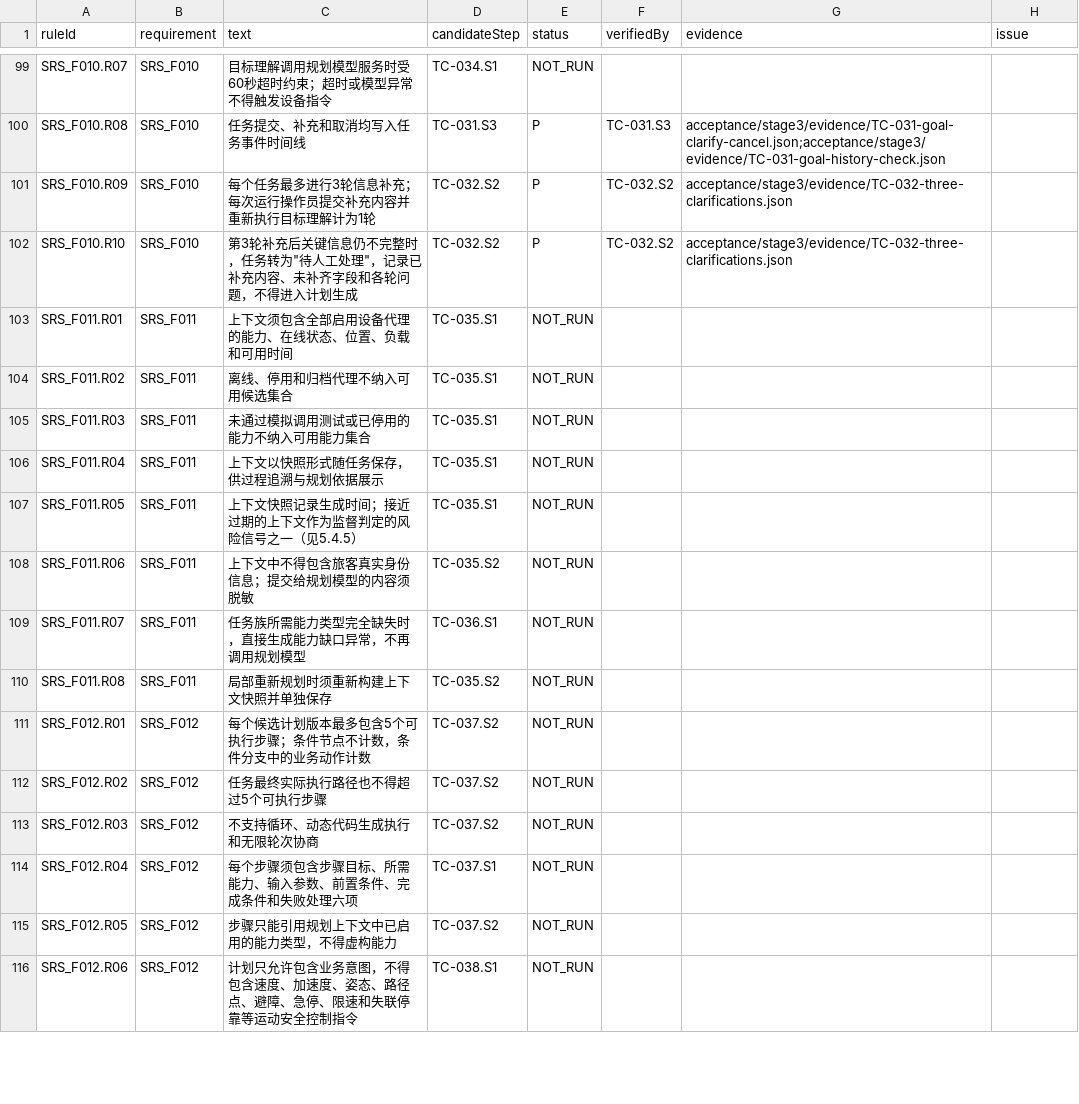
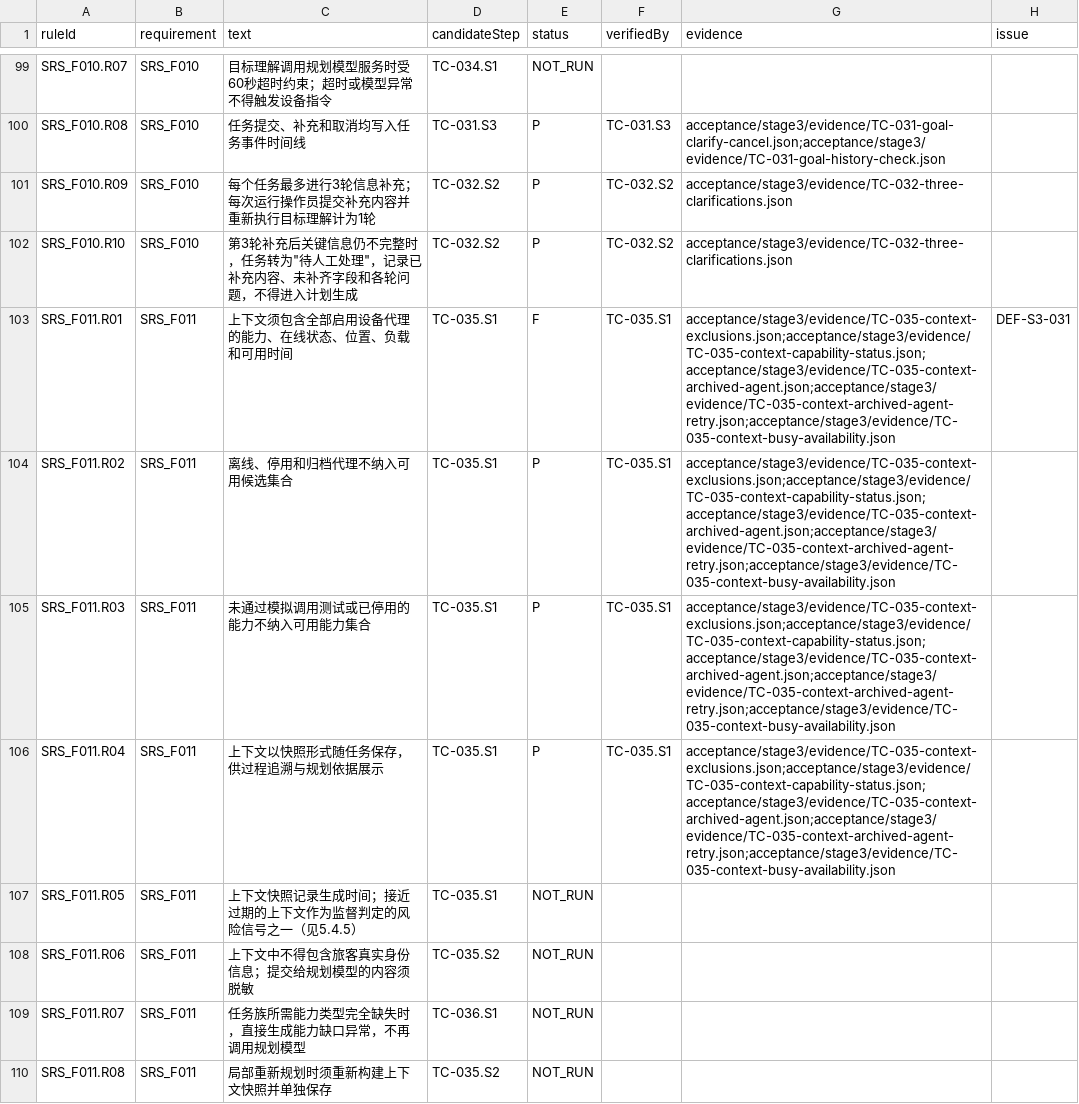
Before and after one commit to steedcy/TP-main, a CSV file: acceptance/stage3/rules.csv, drawn as a sheet; only a part is shown, gaps mark what is left out; the shorter side is filled out with more unchanged rows.

Commit message:
test(stage3): retest context exclusions and busy availability

```diff
--- a/acceptance/stage3/rules.csv
+++ b/acceptance/stage3/rules.csv
@@ -102,6 +102,6 @@ SRS_F010.R09,SRS_F010,每个任务最多进行3轮信息补充；每次运行操
 SRS_F010.R10,SRS_F010,"第3轮补充后关键信息仍不完整时，任务转为""待人工处理""，记录已补充内容、未补齐字段和各轮问题，不得进入计划生成",TC-032.S2,P,TC-032.S2,acceptance/stage3/evidence/TC-032-three-clarifications.json,
-SRS_F011.R01,SRS_F011,上下文须包含全部启用设备代理的能力、在线状态、位置、负载和可用时间,TC-035.S1,NOT_RUN,,,
-SRS_F011.R02,SRS_F011,离线、停用和归档代理不纳入可用候选集合,TC-035.S1,NOT_RUN,,,
-SRS_F011.R03,SRS_F011,未通过模拟调用测试或已停用的能力不纳入可用能力集合,TC-035.S1,NOT_RUN,,,
-SRS_F011.R04,SRS_F011,上下文以快照形式随任务保存，供过程追溯与规划依据展示,TC-035.S1,NOT_RUN,,,
+SRS_F011.R01,SRS_F011,上下文须包含全部启用设备代理的能力、在线状态、位置、负载和可用时间,TC-035.S1,F,TC-035.S1,acceptance/stage3/evidence/TC-035-context-exclusions.json;acceptance/stage3/evidence/TC-035-context-capability-status.json;acceptance/stage3/evidence/TC-035-context-archived-agent.json;acceptance/stage3/evidence/TC-035-context-archived-agent-retry.json;acceptance/stage3/evidence/TC-035-context-busy-availability.json,DEF-S3-031
+SRS_F011.R02,SRS_F011,离线、停用和归档代理不纳入可用候选集合,TC-035.S1,P,TC-035.S1,acceptance/stage3/evidence/TC-035-context-exclusions.json;acceptance/stage3/evidence/TC-035-context-capability-status.json;acceptance/stage3/evidence/TC-035-context-archived-agent.json;acceptance/stage3/evidence/TC-035-context-archived-agent-retry.json;acceptance/stage3/evidence/TC-035-context-busy-availability.json,
+SRS_F011.R03,SRS_F011,未通过模拟调用测试或已停用的能力不纳入可用能力集合,TC-035.S1,P,TC-035.S1,acceptance/stage3/evidence/TC-035-context-exclusions.json;acceptance/stage3/evidence/TC-035-context-capability-status.json;acceptance/stage3/evidence/TC-035-context-archived-agent.json;acceptance/stage3/evidence/TC-035-context-archived-agent-retry.json;acceptance/stage3/evidence/TC-035-context-busy-availability.json,
+SRS_F011.R04,SRS_F011,上下文以快照形式随任务保存，供过程追溯与规划依据展示,TC-035.S1,P,TC-035.S1,acceptance/stage3/evidence/TC-035-context-exclusions.json;acceptance/stage3/evidence/TC-035-context-capability-status.json;acceptance/stage3/evidence/TC-035-context-archived-agent.json;acceptance/stage3/evidence/TC-035-context-archived-agent-retry.json;acceptance/stage3/evidence/TC-035-context-busy-availability.json,
 SRS_F011.R05,SRS_F011,上下文快照记录生成时间；接近过期的上下文作为监督判定的风险信号之一（见5.4.5）,TC-035.S1,NOT_RUN,,,
```
Also changed, not shown: acceptance/stage3/issues.csv, acceptance/stage3/steps.csv, 17 other files.
